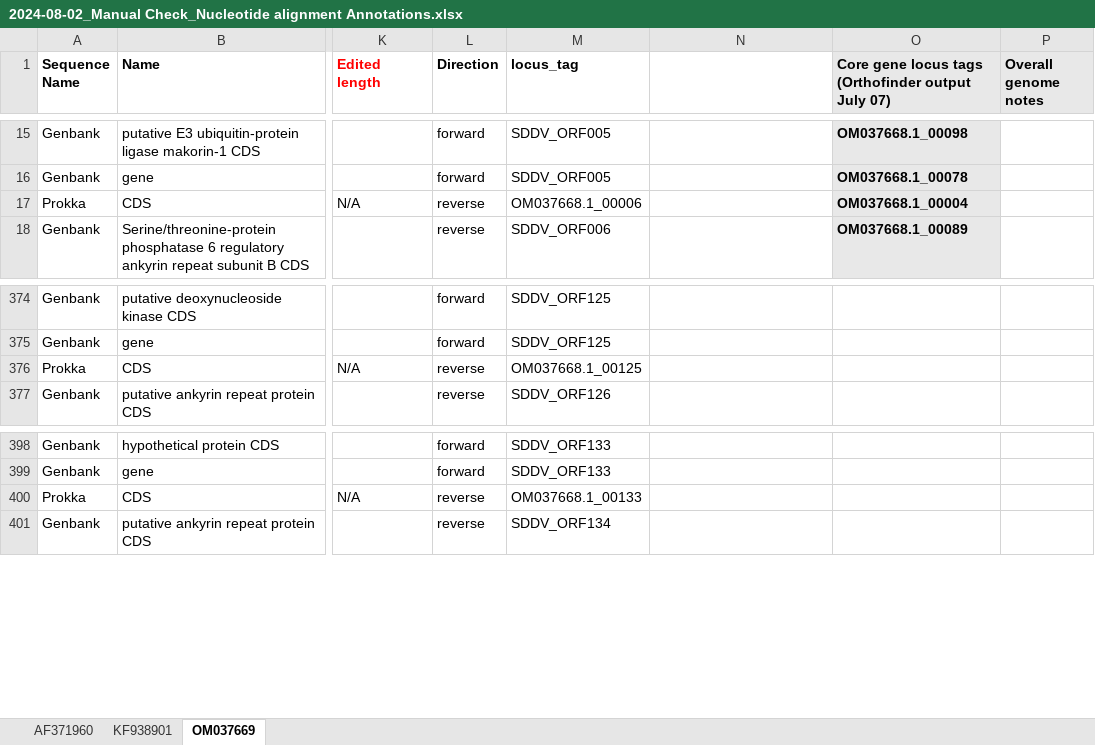
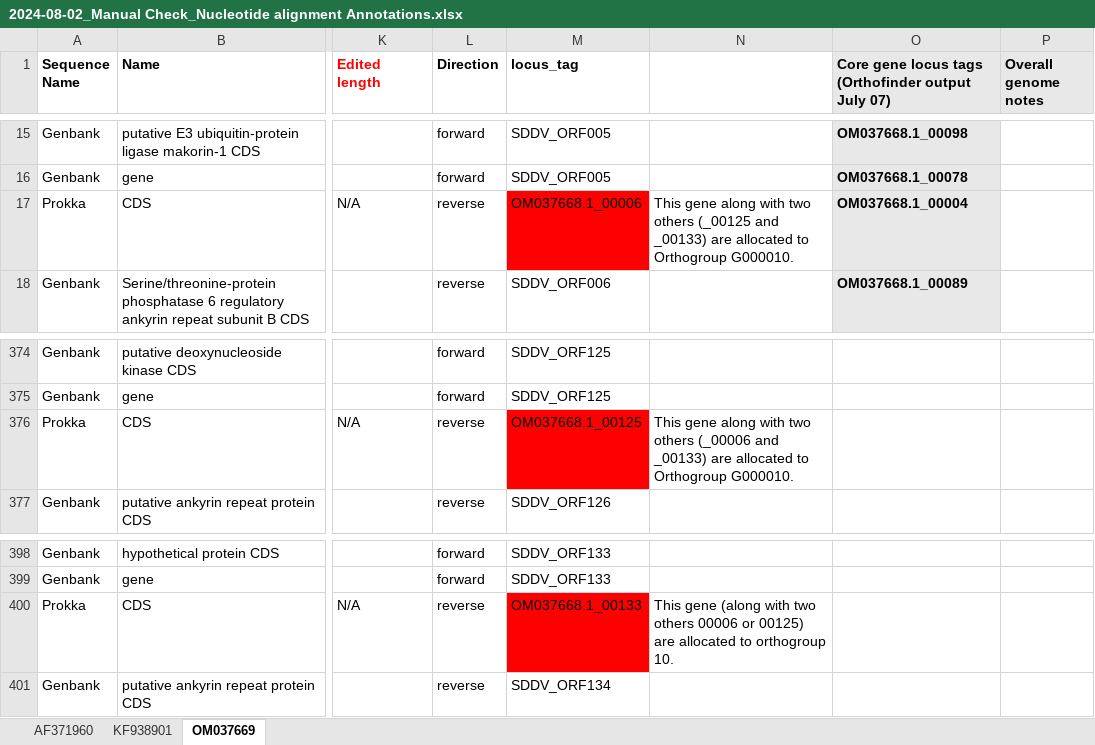
Before and after one commit to PollyHannah/Phylogenomic-study, an Excel workbook: prokka_outputs/Manually checked annotation summary/2024-08-02_Manual Check_Nucleotide alignment Annotations.xlsx, sheet OM037669, drawn as a sheet; only a part is shown, gaps mark what is left out; values as stored, in another font and other column widths than the file's, no borders; conditional formats not drawn; the diff names each change by its address in the sheet, - before the commit and + after, or states it on an @@ line.

Commit message:
Updates OM037669 with double-up genes allocated to a single orthogroup (10)

```diff
--- a/prokka_outputs/Manually checked annotation summary/2024-08-02_Manual Check_Nucleotide alignment Annotations.xlsx (sheet OM037669)
+++ b/prokka_outputs/Manually checked annotation summary/2024-08-02_Manual Check_Nucleotide alignment Annotations.xlsx (sheet OM037669)
-M17 fill: none
+M17 fill: #FF0000
-N17: (empty)
+N17: This gene along with two others (_00125 and _00133) are allocated to Orthogroup G000010.
-M376 fill: none
+M376 fill: #FF0000
-N376: (empty)
+N376: This gene along with two others (_00006 and _00133) are allocated to Orthogroup G000010.
-M400 fill: none
+M400 fill: #FF0000
-N400: (empty)
+N400: This gene (along with two others 00006 or 00125) are allocated to orthogroup 10.
```
